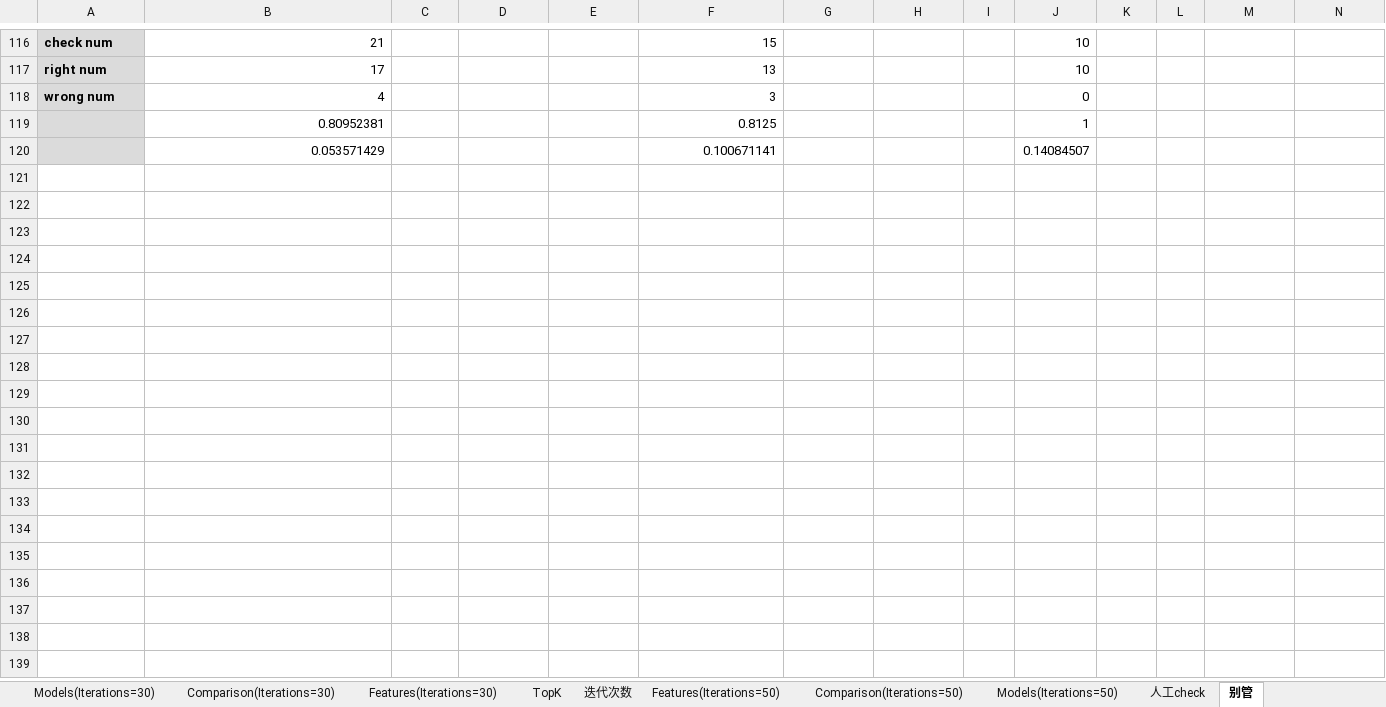
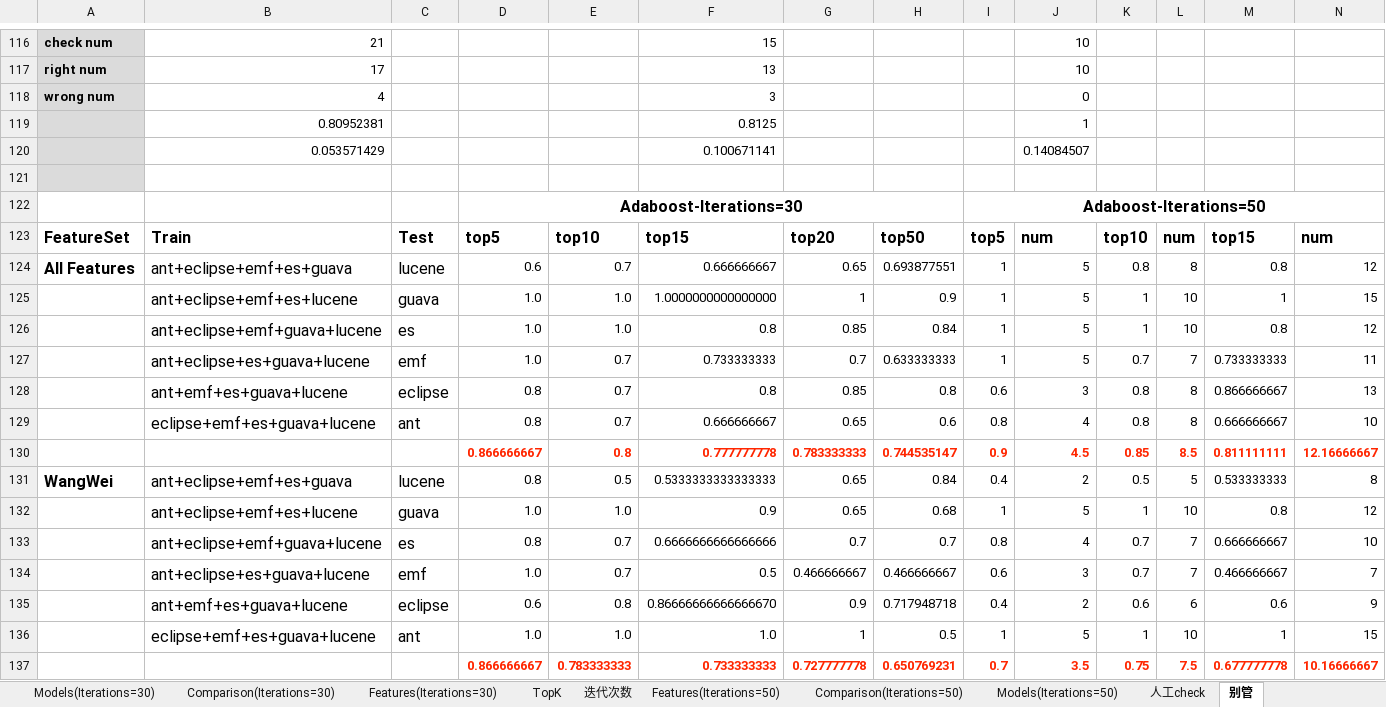
Before and after one commit to pldesei/CloneRefactoring, an Excel workbook: Experiment/实验结果.xlsx, sheet 别管, drawn as a sheet; only a part is shown, gaps mark what is left out; values as stored, in another font and other column widths than the file's, no borders; rows hold the shown columns only; the diff names each change by its address in the sheet, - before the commit and + after, or states it on an @@ line.

Commit message:
1123

```diff
--- a/Experiment/实验结果.xlsx (sheet 别管)
+++ b/Experiment/实验结果.xlsx (sheet 别管)
+row 121: (empty)
+row 122:  |  |  | Adaboost-Iterations=30 |  |  |  |  | Adaboost-Iterations=50
+row 123: FeatureSet | Train | Test | top5 | top10 | top15 | top20 | top50 | top5 | num | top10 | num | top15 | num
+row 124: All Features | ant+eclipse+emf+es+guava | lucene | 0.6 | 0.7 | 0.666666667 | 0.65 | 0.693877551 | 1 | 5 | 0.8 | 8 | 0.8 | 12
+row 125:  | ant+eclipse+emf+es+lucene | guava | 1.0 | 1.0 | 1.0000000000000000 | 1 | 0.9 | 1 | 5 | 1 | 10 | 1 | 15
+row 126:  | ant+eclipse+emf+guava+lucene | es | 1.0 | 1.0 | 0.8 | 0.85 | 0.84 | 1 | 5 | 1 | 10 | 0.8 | 12
+row 127:  | ant+eclipse+es+guava+lucene | emf | 1.0 | 0.7 | 0.733333333 | 0.7 | 0.633333333 | 1 | 5 | 0.7 | 7 | 0.733333333 | 11
+row 128:  | ant+emf+es+guava+lucene | eclipse | 0.8 | 0.7 | 0.8 | 0.85 | 0.8 | 0.6 | 3 | 0.8 | 8 | 0.866666667 | 13
+row 129:  | eclipse+emf+es+guava+lucene | ant | 0.8 | 0.7 | 0.666666667 | 0.65 | 0.6 | 0.8 | 4 | 0.8 | 8 | 0.666666667 | 10
+row 130:  |  |  | 0.866666667 | 0.8 | 0.777777778 | 0.783333333 | 0.744535147 | 0.9 | 4.5 | 0.85 | 8.5 | 0.811111111 | 12.16666667
+row 131: WangWei | ant+eclipse+emf+es+guava | lucene | 0.8 | 0.5 | 0.5333333333333333 | 0.65 | 0.84 | 0.4 | 2 | 0.5 | 5 | 0.533333333 | 8
+row 132:  | ant+eclipse+emf+es+lucene | guava | 1.0 | 1.0 | 0.9 | 0.65 | 0.68 | 1 | 5 | 1 | 10 | 0.8 | 12
+row 133:  | ant+eclipse+emf+guava+lucene | es | 0.8 | 0.7 | 0.6666666666666666 | 0.7 | 0.7 | 0.8 | 4 | 0.7 | 7 | 0.666666667 | 10
+row 134:  | ant+eclipse+es+guava+lucene | emf | 1.0 | 0.7 | 0.5 | 0.466666667 | 0.466666667 | 0.6 | 3 | 0.7 | 7 | 0.466666667 | 7
+row 135:  | ant+emf+es+guava+lucene | eclipse | 0.6 | 0.8 | 0.86666666666666670 | 0.9 | 0.717948718 | 0.4 | 2 | 0.6 | 6 | 0.6 | 9
+row 136:  | eclipse+emf+es+guava+lucene | ant | 1.0 | 1.0 | 1.0 | 1 | 0.5 | 1 | 5 | 1 | 10 | 1 | 15
+row 137:  |  |  | 0.866666667 | 0.783333333 | 0.733333333 | 0.727777778 | 0.650769231 | 0.7 | 3.5 | 0.75 | 7.5 | 0.677777778 | 10.16666667
```
Also changed, not shown: sheet TopK, formulas that keep their value.
